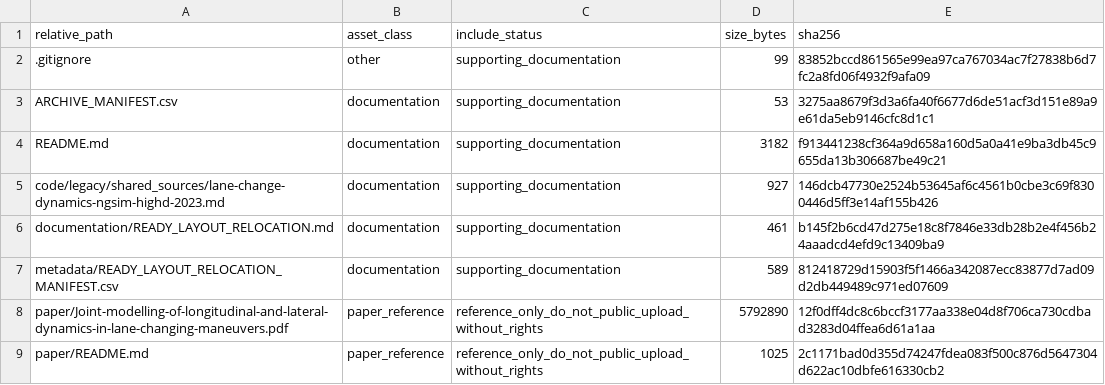
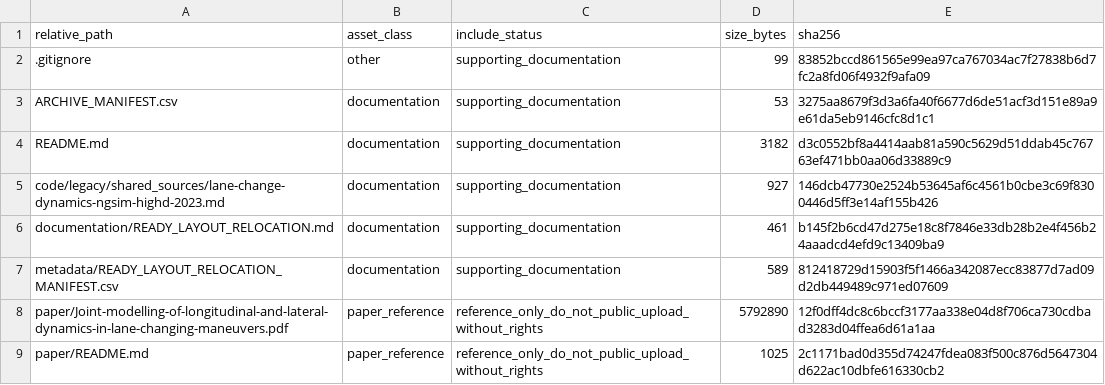
Before and after one commit to dlevinson/paper-2023-03-joint-modelling-of-longitudinal-and-lateral-dynamics-in-lane-changing-maneuvers, a CSV file: PACKAGE_MANIFEST.csv, drawn as a sheet.

Commit message:
Prepare public package snapshot

```diff
--- a/PACKAGE_MANIFEST.csv
+++ b/PACKAGE_MANIFEST.csv
@@ -3,3 +3,3 @@ relative_path,asset_class,include_status,size_bytes,sha256
 ARCHIVE_MANIFEST.csv,documentation,supporting_documentation,53,3275aa8679f3d3a6fa40f6677d6de51acf3d151e89a9e61da5eb9146cfc8d1c1
-README.md,documentation,supporting_documentation,3182,f913441238cf364a9d658a160d5a0a41e9ba3db45c9655da13b306687be49c21
+README.md,documentation,supporting_documentation,3182,d3c0552bf8a4414aab81a590c5629d51ddab45c76763ef471bb0aa06d33889c9
 code/legacy/shared_sources/lane-change-dynamics-ngsim-highd-2023.md,documentation,supporting_documentation,927,146dcb47730e2524b53645af6c4561b0cbe3c69f8300446d5ff3e14af155b426
```
Also changed, not shown: 3 other files.
